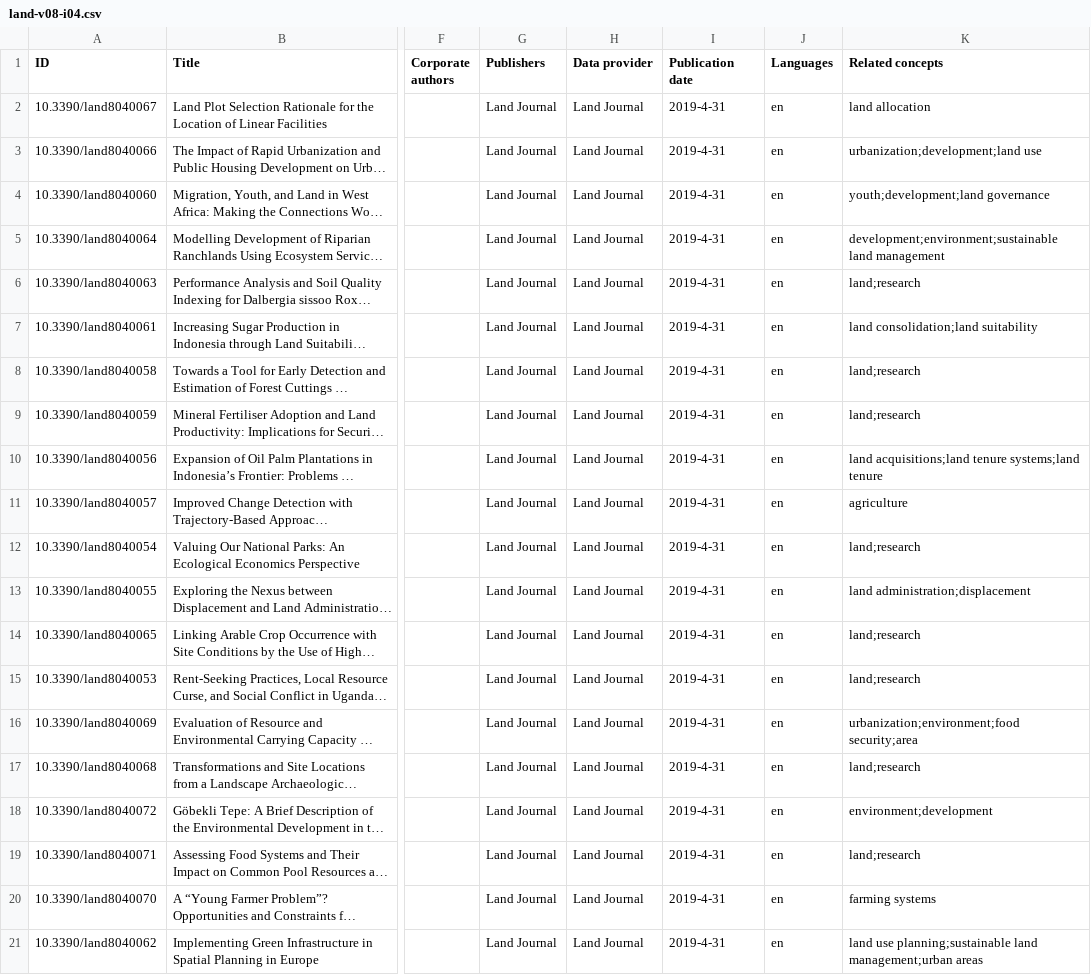
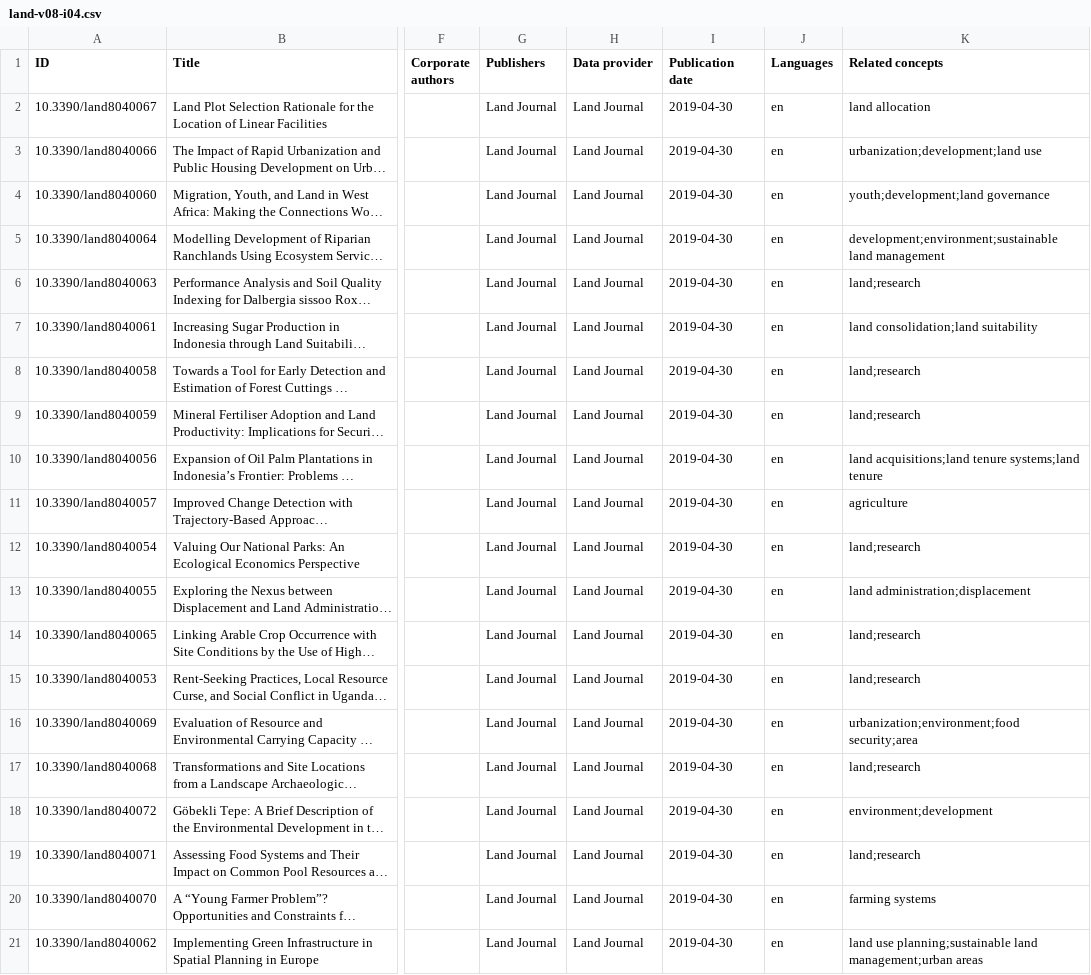
Before and after one commit to landportal/data, a CSV file: landlibrary/importers/Land Journal/land-v08-i04.csv, drawn as a sheet; only a part is shown, gaps mark what is left out; long unchanged cells end in …; the diff names each change by its address in the sheet, - before the commit and + after, or states it on an @@ line.

```diff
--- a/landlibrary/importers/Land Journal/land-v08-i04.csv
+++ b/landlibrary/importers/Land Journal/land-v08-i04.csv
-I2:I21 (Publication date): 2019-4-31
+I2:I21 (Publication date): 2019-04-30
```
Also changed, not shown: landlibrary/importers/Land Journal/land-v07-i02.csv, landlibrary/importers/Land Journal/land-v07-i03.csv, 11 other files.
